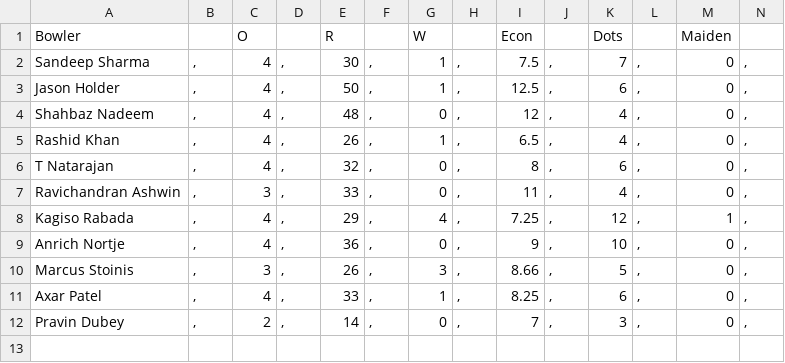
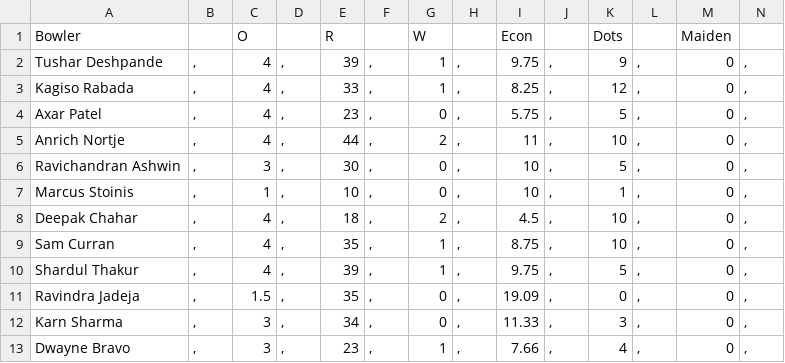
Before and after one commit to JiyaRashi/IPLFranchise2021, a CSV file: Data/sampleBowlScore.csv, drawn as a sheet; only a part is shown; removed rows and columns are numbered as before the commit, all else as after; rows hold the shown columns only; the diff names each change by its address in the sheet, - before the commit and + after, or states it on an @@ line.

```diff
--- a/Data/sampleBowlScore.csv
+++ b/Data/sampleBowlScore.csv
-A2: Sandeep Sharma
+A2: Tushar Deshpande
-E2: 30
+E2: 39
-I2: 7.5
+I2: 9.75
-K2: 7
+K2: 9
-A3: Jason Holder
+A3: Kagiso Rabada
-E3: 50
+E3: 33
-I3: 12.5
+I3: 8.25
-K3: 6
+K3: 12
-A4: Shahbaz Nadeem
+A4: Axar Patel
-E4: 48
+E4: 23
-I4: 12
+I4: 5.75
-K4: 4
+K4: 5
-row 5: Rashid Khan | , | 4 | , | 26 | , | 1 | , | 6.5 | , | 4 | , | 0 | ,
-A5: T Natarajan
+A5: Anrich Nortje
-E5: 32
+E5: 44
-G5: 0
+G5: 2
-I5: 8
+I5: 11
-K5: 6
+K5: 10
-E6: 33
+E6: 30
-I6: 11
+I6: 10
-K6: 4
+K6: 5
-row 8: Kagiso Rabada | , | 4 | , | 29 | , | 4 | , | 7.25 | , | 12 | , | 1 | ,
-row 9: Anrich Nortje | , | 4 | , | 36 | , | 0 | , | 9 | , | 10 | , | 0 | ,
-C7: 3
+C7: 1
-E7: 26
+E7: 10
-G7: 3
+G7: 0
-I7: 8.66
+I7: 10
-K7: 5
+K7: 1
+row 8: Deepak Chahar | , | 4 | , | 18 | , | 2 | , | 4.5 | , | 10 | , | 0 | ,
+row 9: Sam Curran | , | 4 | , | 35 | , | 1 | , | 8.75 | , | 10 | , | 0 | ,
-A10: Axar Patel
+A10: Shardul Thakur
-E10: 33
+E10: 39
-I10: 8.25
+I10: 9.75
-K10: 6
+K10: 5
+row 11: Ravindra Jadeja | , | 1.5 | , | 35 | , | 0 | , | 19.09 | , | 0 | , | 0 | ,
-A12: Pravin Dubey
+A12: Karn Sharma
-C12: 2
+C12: 3
-E12: 14
+E12: 34
-I12: 7
+I12: 11.33
+row 13: Dwayne Bravo | , | 3 | , | 23 | , | 1 | , | 7.66 | , | 4 | , | 0 | ,
```
Also changed, not shown: Data/sampleBatScore.csv, 4 other files.
